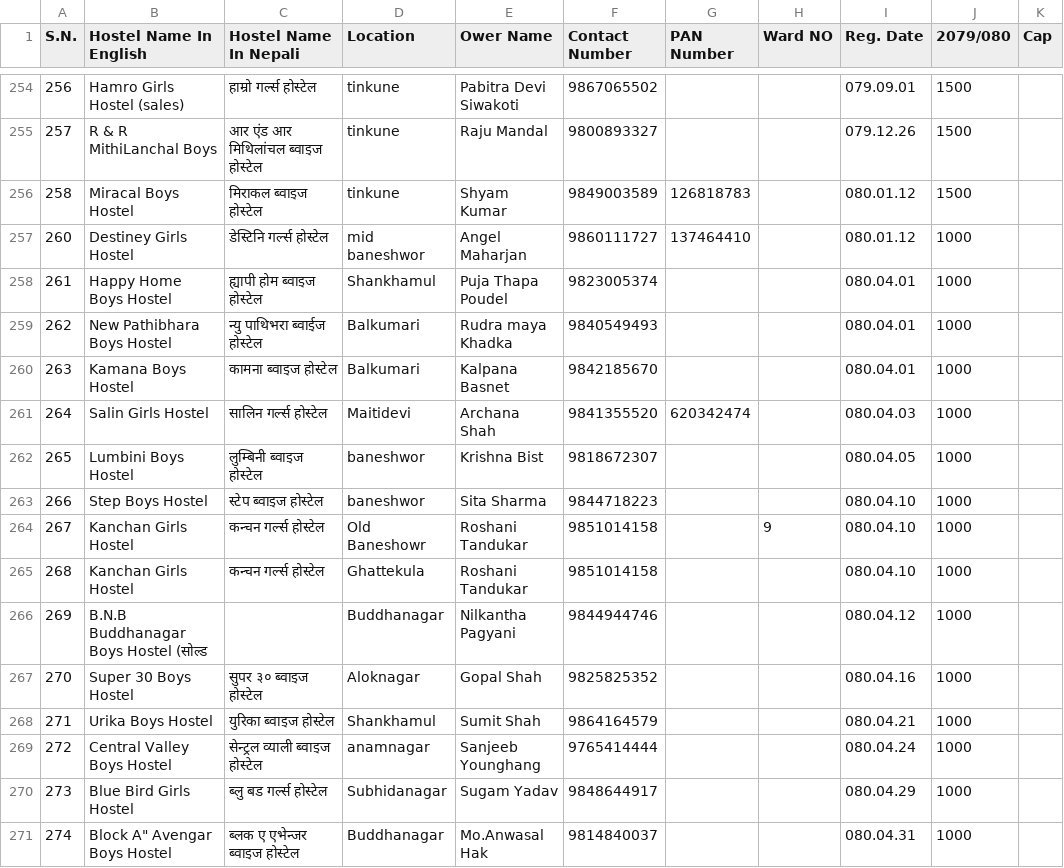
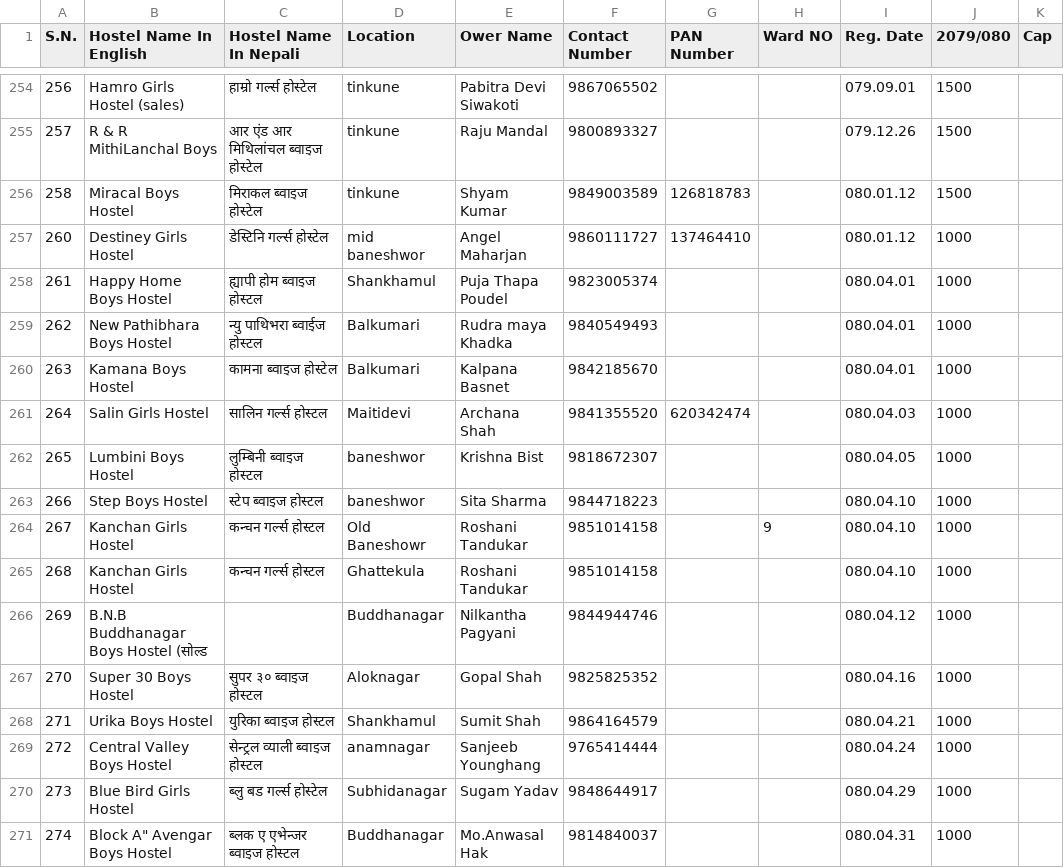
Before and after one commit to DigiSewaAI/hean, a CSV file: Record File Of Hostel Entrepreneur (Modified).csv, drawn as a sheet; only a part is shown, gaps mark what is left out; the diff covers the shown part only; the diff names each change by its address in the sheet, - before the commit and + after, or states it on an @@ line.

Commit message:
hostel name in nepali corrected thru vs code file

```diff
--- a/Record File Of Hostel Entrepreneur (Modified).csv
+++ b/Record File Of Hostel Entrepreneur (Modified).csv
-C258 (Hostel Name In Nepali): ह्यापी होम ब्वाइज होस्टेल
+C258 (Hostel Name In Nepali): ह्यापी होम ब्वाइज होस्टल
-C259 (Hostel Name In Nepali): न्यु पाथिभरा ब्वाईज होस्टेल
+C259 (Hostel Name In Nepali): न्यु पाथिभरा ब्वाईज होस्टल
-C261 (Hostel Name In Nepali): सालिन गर्ल्स होस्टेल
+C261 (Hostel Name In Nepali): सालिन गर्ल्स होस्टल
-C262 (Hostel Name In Nepali): लुम्बिनी ब्वाइज होस्टेल
+C262 (Hostel Name In Nepali): लुम्बिनी ब्वाइज होस्टल
-C263 (Hostel Name In Nepali): स्टेप ब्वाइज होस्टेल
+C263 (Hostel Name In Nepali): स्टेप ब्वाइज होस्टल
-C264:C265 (Hostel Name In Nepali): कन्चन गर्ल्स होस्टेल
+C264:C265 (Hostel Name In Nepali): कन्चन गर्ल्स होस्टल
-C267 (Hostel Name In Nepali): सुपर ३० ब्वाइज होस्टेल
+C267 (Hostel Name In Nepali): सुपर ३० ब्वाइज होस्टल
-C268 (Hostel Name In Nepali): युरिका ब्वाइज होस्टेल
+C268 (Hostel Name In Nepali): युरिका ब्वाइज होस्टल
-C269 (Hostel Name In Nepali): सेन्ट्रल व्याली ब्वाइज होस्टेल
+C269 (Hostel Name In Nepali): सेन्ट्रल व्याली ब्वाइज होस्टल
-C271 (Hostel Name In Nepali): ब्लक ए एभेन्जर ब्वाइज होस्टेल
+C271 (Hostel Name In Nepali): ब्लक ए एभेन्जर ब्वाइज होस्टल
```
Also changed, not shown: 121 edited cells elsewhere in this file, 7 other files.
